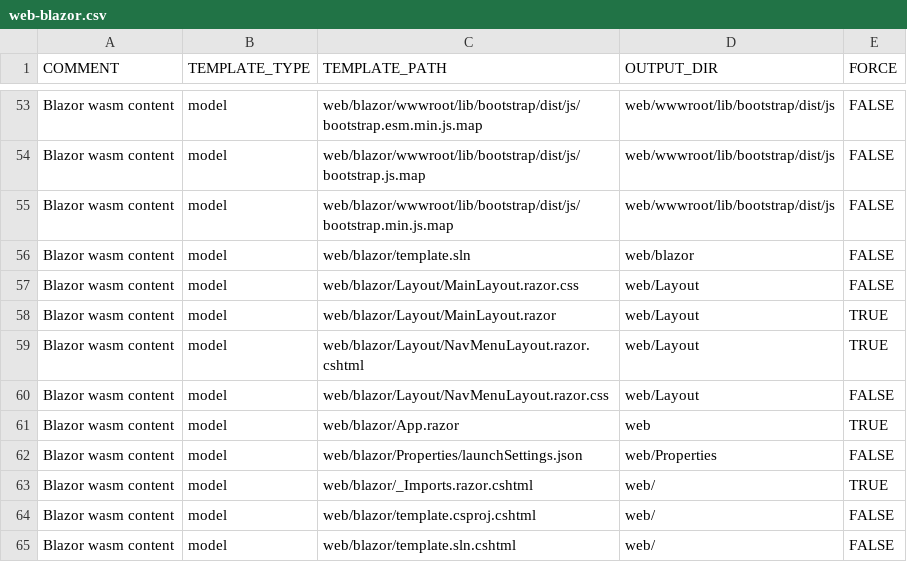
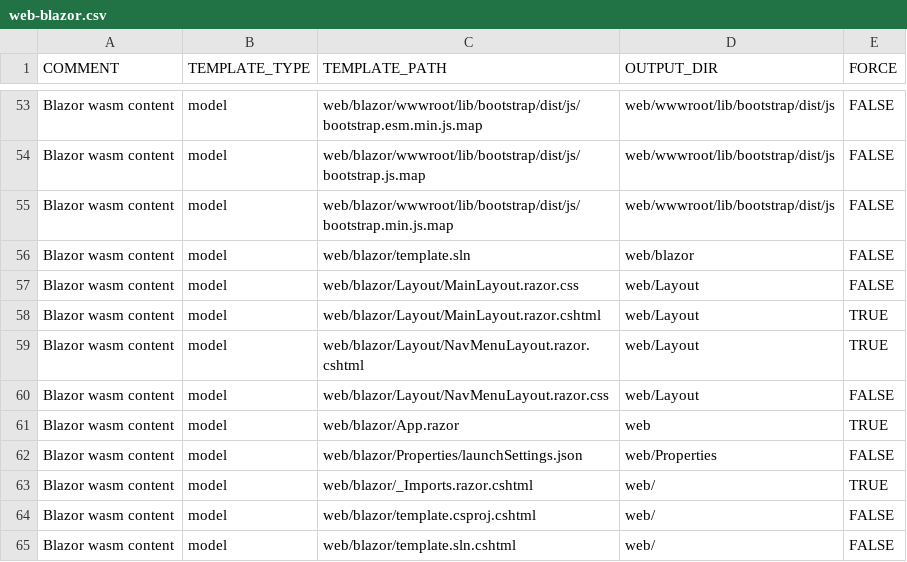
Before and after one commit to ekohlenberg/jumpstart, a CSV file: templates/web-blazor.csv, drawn as a sheet; only a part is shown, gaps mark what is left out.

```diff
--- a/templates/web-blazor.csv
+++ b/templates/web-blazor.csv
@@ -57,3 +57,3 @@ Blazor wasm content,model,web/blazor/template.sln,web/blazor,FALSE
 Blazor wasm content,model,web/blazor/Layout/MainLayout.razor.css,web/Layout,FALSE
-Blazor wasm content,model,web/blazor/Layout/MainLayout.razor,web/Layout,TRUE
+Blazor wasm content,model,web/blazor/Layout/MainLayout.razor.cshtml,web/Layout,TRUE
 Blazor wasm content,model,web/blazor/Layout/NavMenuLayout.razor.cshtml,web/Layout,TRUE
```
Also changed, not shown: 4 other files.
